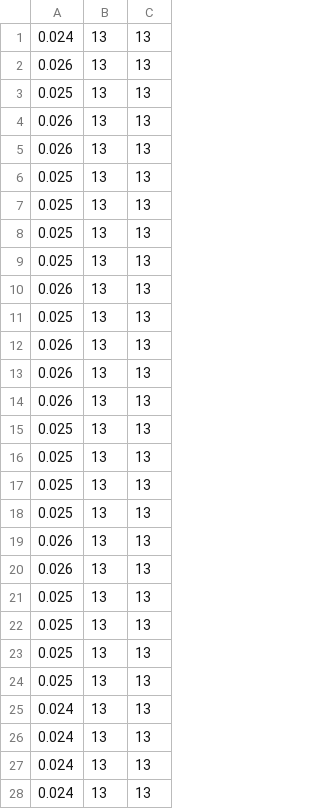
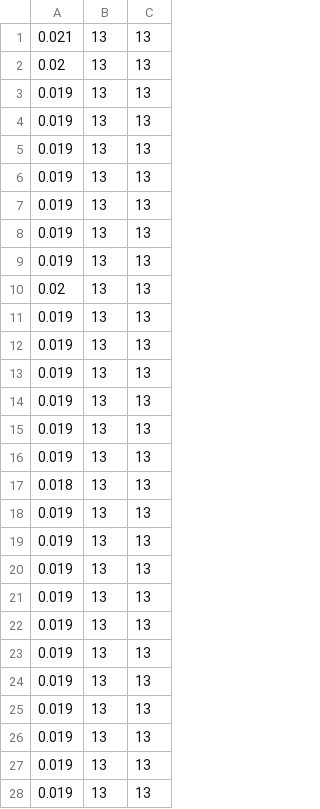
Before and after one commit to LeandroLovisolo/Algo3-TP3, a CSV file: mediciones/local-testing.csv, drawn as a sheet; only a part is shown; the diff covers the shown part only.

```diff
--- a/mediciones/local-testing.csv
+++ b/mediciones/local-testing.csv
@@ -1,28 +1,28 @@
-0.024, 13, 13
-0.026, 13, 13
-0.025, 13, 13
-0.026, 13, 13
-0.026, 13, 13
-0.025, 13, 13
-0.025, 13, 13
-0.025, 13, 13
-0.025, 13, 13
-0.026, 13, 13
-0.025, 13, 13
-0.026, 13, 13
-0.026, 13, 13
-0.026, 13, 13
-0.025, 13, 13
-0.025, 13, 13
-0.025, 13, 13
-0.025, 13, 13
-0.026, 13, 13
-0.026, 13, 13
-0.025, 13, 13
-0.025, 13, 13
-0.025, 13, 13
-0.025, 13, 13
-0.024, 13, 13
-0.024, 13, 13
-0.024, 13, 13
-0.024, 13, 13
+0.021, 13, 13
+0.02, 13, 13
+0.019, 13, 13
+0.019, 13, 13
+0.019, 13, 13
+0.019, 13, 13
+0.019, 13, 13
+0.019, 13, 13
+0.019, 13, 13
+0.02, 13, 13
+0.019, 13, 13
+0.019, 13, 13
+0.019, 13, 13
+0.019, 13, 13
+0.019, 13, 13
+0.019, 13, 13
+0.018, 13, 13
+0.019, 13, 13
+0.019, 13, 13
+0.019, 13, 13
+0.019, 13, 13
+0.019, 13, 13
+0.019, 13, 13
+0.019, 13, 13
+0.019, 13, 13
+0.019, 13, 13
+0.019, 13, 13
+0.019, 13, 13
```
Also changed, not shown: 10 edited cells elsewhere in this file, mediciones/golosa-entrenamiento.csv, mediciones/golosa-testing.csv, 3 other files.
